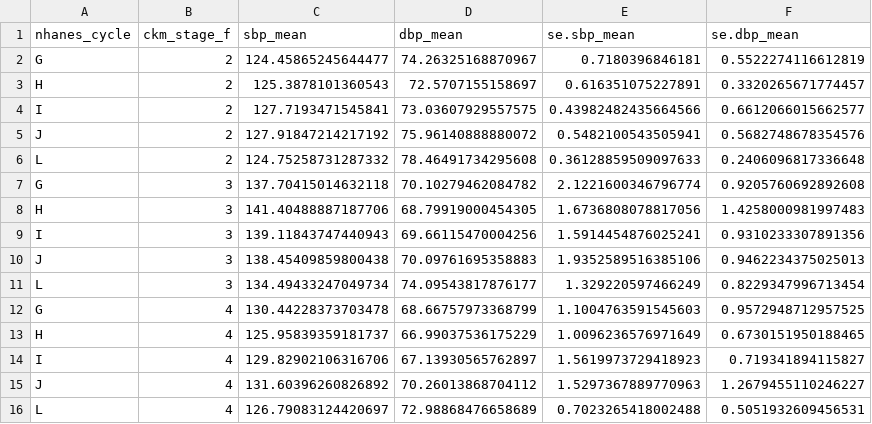
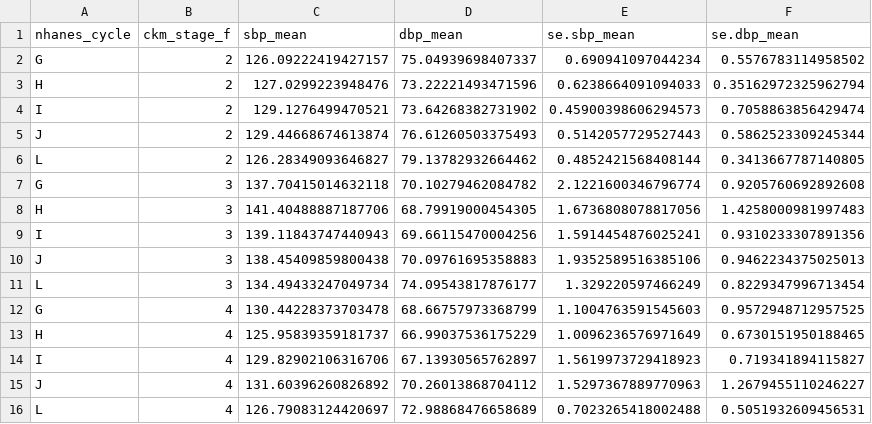
Before and after one commit to drjatindhamecha/CKM-Validation, a CSV file: output/analysis6b_cycle_stage_means.csv, drawn as a sheet; removed rows and columns are numbered as before the commit, all else as after; the diff names each change by its address in the sheet, - before the commit and + after, or states it on an @@ line.

```diff
--- a/output/analysis6b_cycle_stage_means.csv
+++ b/output/analysis6b_cycle_stage_means.csv
-row 2: G | 2 | 124.45865245644477 | 74.26325168870967 | 0.7180396846181 | 0.5522274116612819
-row 3: H | 2 | 125.3878101360543 | 72.5707155158697 | 0.616351075227891 | 0.3320265671774457
-row 4: I | 2 | 127.7193471545841 | 73.03607929557575 | 0.43982482435664566 | 0.6612066015662577
-row 5: J | 2 | 127.91847214217192 | 75.96140888880072 | 0.5482100543505941 | 0.5682748678354576
-row 6: L | 2 | 124.75258731287332 | 78.46491734295608 | 0.36128859509097633 | 0.2406096817336648
+row 2: G | 2 | 126.09222419427157 | 75.04939698407337 | 0.690941097044234 | 0.5576783114958502
+row 3: H | 2 | 127.0299223948476 | 73.22221493471596 | 0.6238664091094033 | 0.35162972325962794
+row 4: I | 2 | 129.1276499470521 | 73.64268382731902 | 0.45900398606294573 | 0.7058863856429474
+row 5: J | 2 | 129.44668674613874 | 76.61260503375493 | 0.5142057729527443 | 0.5862523309245344
+row 6: L | 2 | 126.28349093646827 | 79.13782932664462 | 0.4852421568408144 | 0.3413667787140805
```
Also changed, not shown: output/analysis4_model1_demographics.csv, output/analysis4_model2_sdoh.csv, 23 other files.
